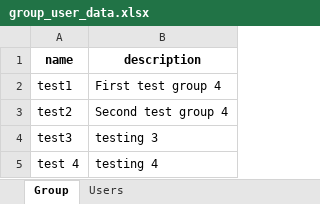
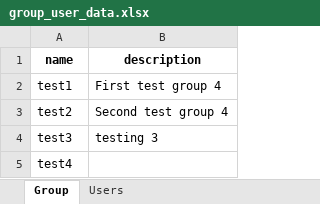
Before and after one commit to Park-HyeonJi/CambodiaNAS, an Excel workbook: data/group_user_data.xlsx, sheet Group, drawn as a sheet; values as stored, in another font and other column widths than the file's, no borders; removed rows and columns are numbered as before the commit, all else as after; the diff names each change by its address in the sheet, - before the commit and + after, or states it on an @@ line.

```diff
--- a/data/group_user_data.xlsx (sheet Group)
+++ b/data/group_user_data.xlsx (sheet Group)
-row 5: test 4 | testing 4
+row 5: test4
```
Also changed, not shown: sheet Users, 1 other file.
